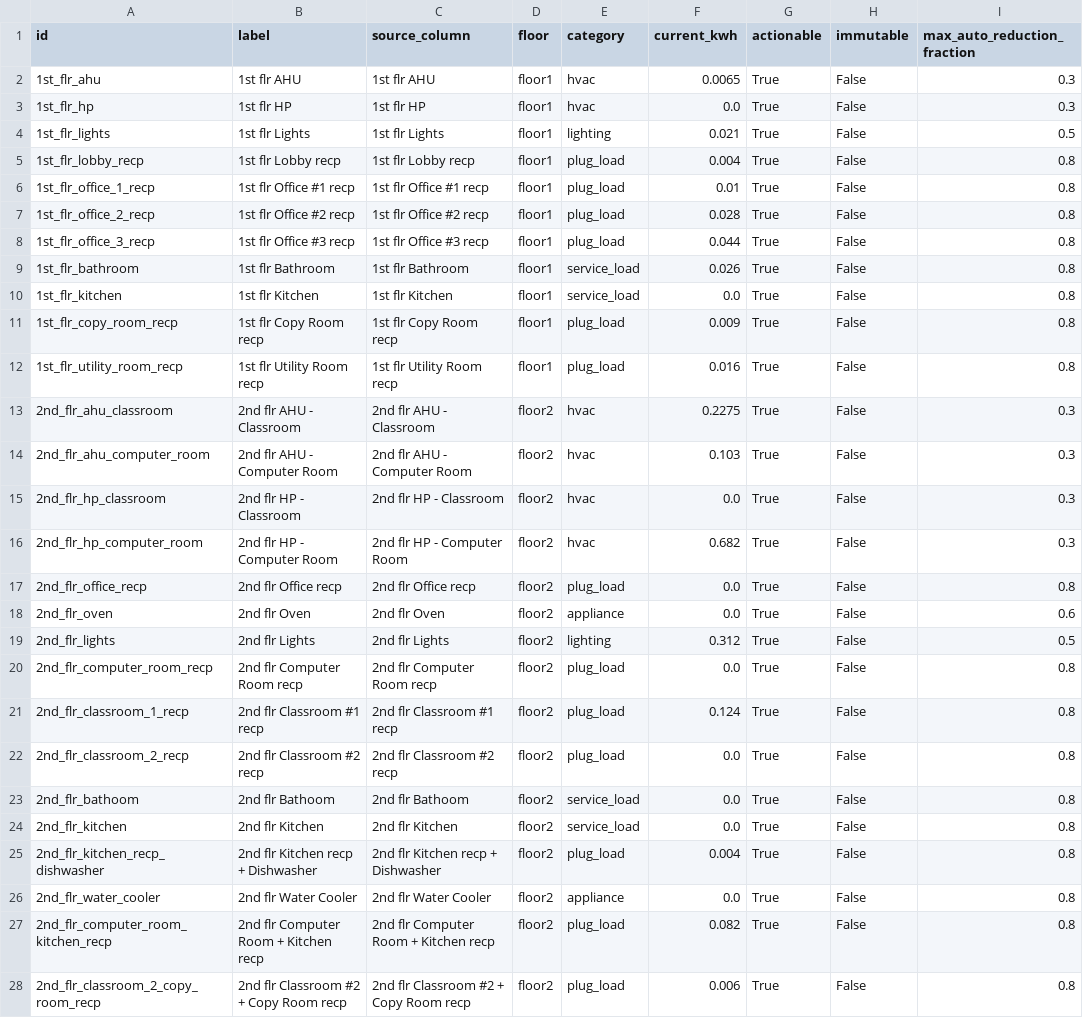
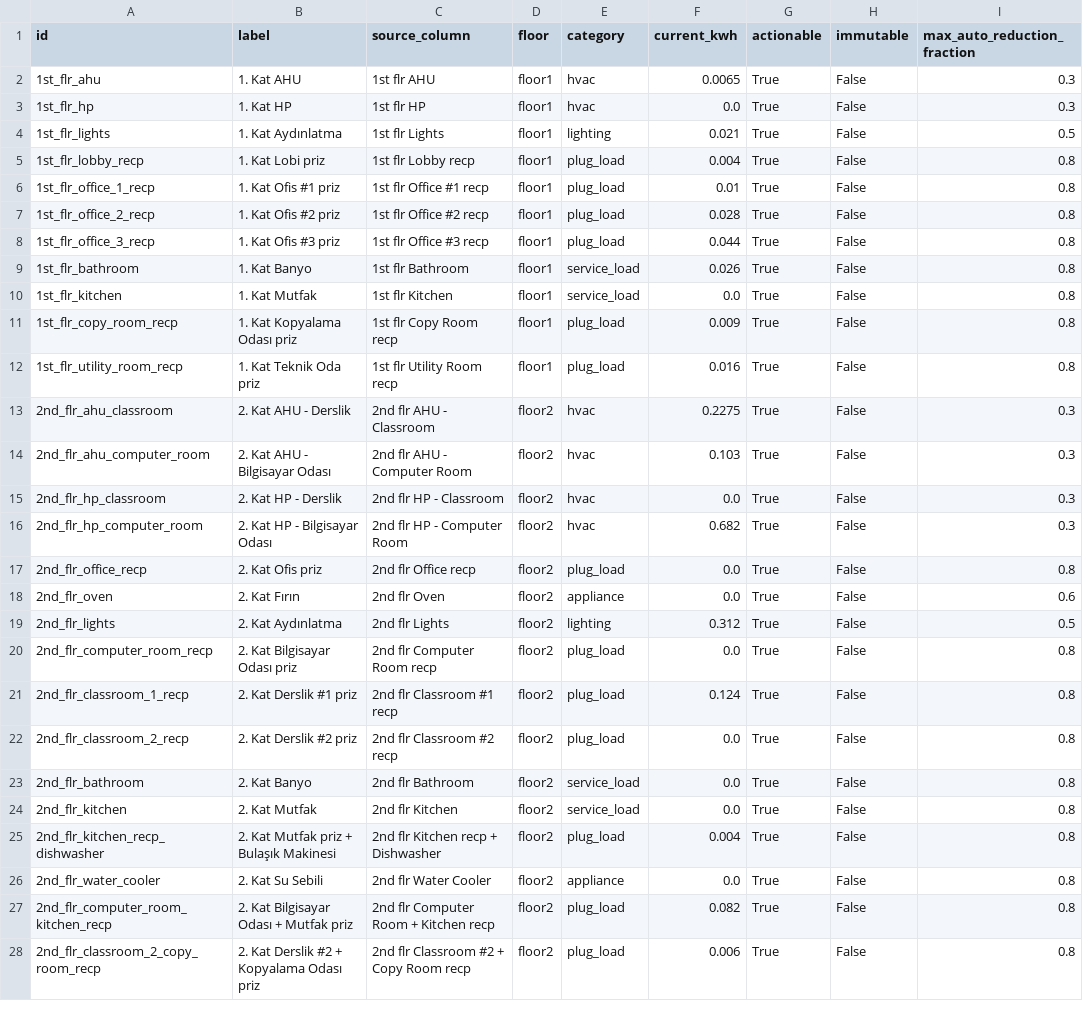
Before and after one commit to akyilidizbaran/Smart-Building-Energy-Digital-Twin, a CSV file: outputs/dt_device_catalog.csv, drawn as a sheet; only a part is shown; the diff covers the shown part only; the diff names each change by its address in the sheet, - before the commit and + after, or states it on an @@ line.

Commit message:
Improve dashboard UI and copy

```diff
--- a/outputs/dt_device_catalog.csv
+++ b/outputs/dt_device_catalog.csv
-B2 (label): 1st flr AHU
+B2 (label): 1. Kat AHU
-B3 (label): 1st flr HP
+B3 (label): 1. Kat HP
-B4 (label): 1st flr Lights
+B4 (label): 1. Kat Aydınlatma
-B5 (label): 1st flr Lobby recp
+B5 (label): 1. Kat Lobi priz
-B6 (label): 1st flr Office #1 recp
+B6 (label): 1. Kat Ofis #1 priz
-B7 (label): 1st flr Office #2 recp
+B7 (label): 1. Kat Ofis #2 priz
-B8 (label): 1st flr Office #3 recp
+B8 (label): 1. Kat Ofis #3 priz
-B9 (label): 1st flr Bathroom
+B9 (label): 1. Kat Banyo
-B10 (label): 1st flr Kitchen
+B10 (label): 1. Kat Mutfak
-B11 (label): 1st flr Copy Room recp
+B11 (label): 1. Kat Kopyalama Odası priz
-B12 (label): 1st flr Utility Room recp
+B12 (label): 1. Kat Teknik Oda priz
-B13 (label): 2nd flr AHU - Classroom
+B13 (label): 2. Kat AHU - Derslik
-B14 (label): 2nd flr AHU - Computer Room
+B14 (label): 2. Kat AHU - Bilgisayar Odası
-B15 (label): 2nd flr HP - Classroom
+B15 (label): 2. Kat HP - Derslik
-B16 (label): 2nd flr HP - Computer Room
+B16 (label): 2. Kat HP - Bilgisayar Odası
-B17 (label): 2nd flr Office recp
+B17 (label): 2. Kat Ofis priz
-B18 (label): 2nd flr Oven
+B18 (label): 2. Kat Fırın
-B19 (label): 2nd flr Lights
+B19 (label): 2. Kat Aydınlatma
-B20 (label): 2nd flr Computer Room recp
+B20 (label): 2. Kat Bilgisayar Odası priz
-B21 (label): 2nd flr Classroom #1 recp
+B21 (label): 2. Kat Derslik #1 priz
-B22 (label): 2nd flr Classroom #2 recp
+B22 (label): 2. Kat Derslik #2 priz
-A23 (id): 2nd_flr_bathoom
+A23 (id): 2nd_flr_bathroom
-B23 (label): 2nd flr Bathoom
+B23 (label): 2. Kat Banyo
-C23 (source_column): 2nd flr Bathoom
+C23 (source_column): 2nd flr Bathroom
-B24 (label): 2nd flr Kitchen
+B24 (label): 2. Kat Mutfak
-B25 (label): 2nd flr Kitchen recp + Dishwasher
+B25 (label): 2. Kat Mutfak priz + Bulaşık Makinesi
-B26 (label): 2nd flr Water Cooler
+B26 (label): 2. Kat Su Sebili
-B27 (label): 2nd flr Computer Room + Kitchen recp
+B27 (label): 2. Kat Bilgisayar Odası + Mutfak priz
-B28 (label): 2nd flr Classroom #2 + Copy Room recp
+B28 (label): 2. Kat Derslik #2 + Kopyalama Odası priz
```
Also changed, not shown: 6 edited cells elsewhere in this file, outputs/building_dt_recourse_results.csv, 10 other files.
